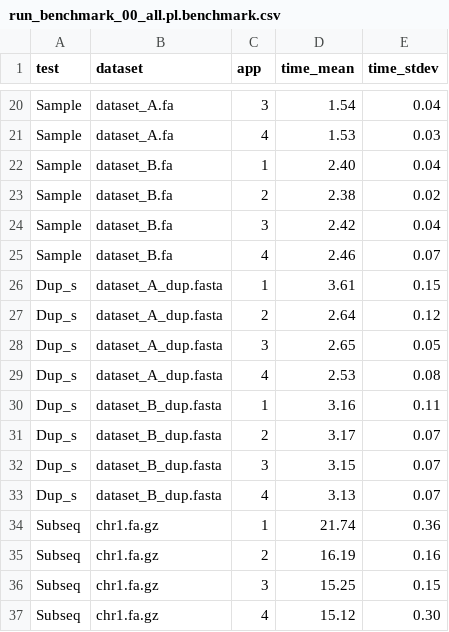
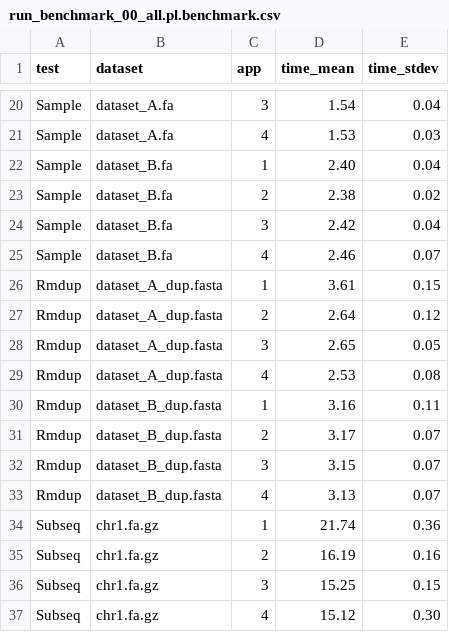
Before and after one commit to shenwei356/seqkit, a CSV file: benchmark/fakit_multi_threads/temp_result/run_benchmark_00_all.pl.benchmark.csv, drawn as a sheet; only a part is shown, gaps mark what is left out.

```diff
--- a/benchmark/fakit_multi_threads/temp_result/run_benchmark_00_all.pl.benchmark.csv
+++ b/benchmark/fakit_multi_threads/temp_result/run_benchmark_00_all.pl.benchmark.csv
@@ -25,10 +25,10 @@ Sample	dataset_B.fa	3	2.42	0.04
 Sample	dataset_B.fa	4	2.46	0.07
-Dup_s	dataset_A_dup.fasta	1	3.61	0.15
-Dup_s	dataset_A_dup.fasta	2	2.64	0.12
-Dup_s	dataset_A_dup.fasta	3	2.65	0.05
-Dup_s	dataset_A_dup.fasta	4	2.53	0.08
-Dup_s	dataset_B_dup.fasta	1	3.16	0.11
-Dup_s	dataset_B_dup.fasta	2	3.17	0.07
-Dup_s	dataset_B_dup.fasta	3	3.15	0.07
-Dup_s	dataset_B_dup.fasta	4	3.13	0.07
+Rmdup	dataset_A_dup.fasta	1	3.61	0.15
+Rmdup	dataset_A_dup.fasta	2	2.64	0.12
+Rmdup	dataset_A_dup.fasta	3	2.65	0.05
+Rmdup	dataset_A_dup.fasta	4	2.53	0.08
+Rmdup	dataset_B_dup.fasta	1	3.16	0.11
+Rmdup	dataset_B_dup.fasta	2	3.17	0.07
+Rmdup	dataset_B_dup.fasta	3	3.15	0.07
+Rmdup	dataset_B_dup.fasta	4	3.13	0.07
 Subseq	chr1.fa.gz	1	21.74	0.36
```
Also changed, not shown: benchmark/fakit_multi_threads/temp_result/run_benchmark_04_remove_duplicated_seqs_by_seq.sh.benchmark.csv, 40 other files.
